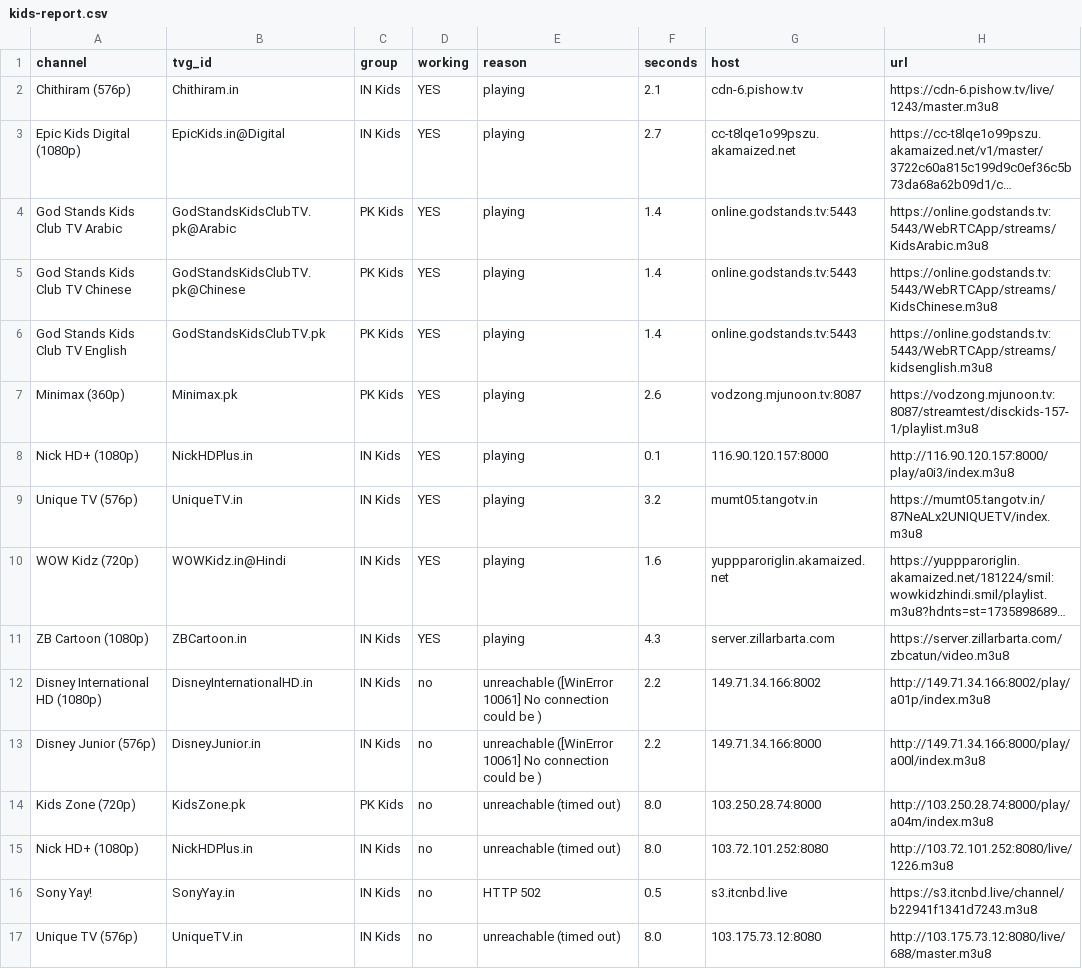
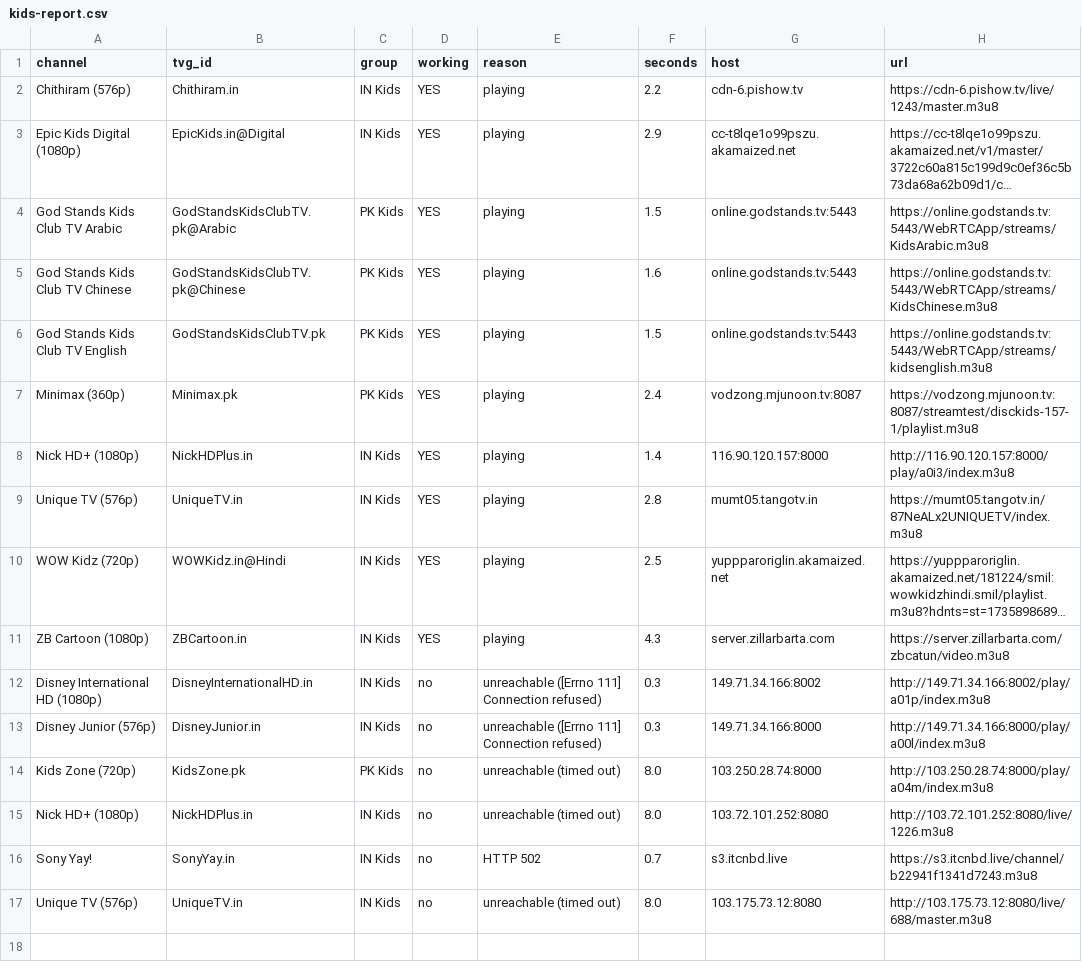
Before and after one commit to Inam321/iptv, a CSV file: reports/kids-report.csv, drawn as a sheet; long unchanged cells end in …; the diff names each change by its address in the sheet, - before the commit and + after, or states it on an @@ line.

```diff
--- a/reports/kids-report.csv
+++ b/reports/kids-report.csv
-F2 (seconds): 2.1
+F2 (seconds): 2.2
-F3 (seconds): 2.7
+F3 (seconds): 2.9
-F4 (seconds): 1.4
+F4 (seconds): 1.5
-F5 (seconds): 1.4
+F5 (seconds): 1.6
-F6 (seconds): 1.4
+F6 (seconds): 1.5
-F7 (seconds): 2.6
+F7 (seconds): 2.4
-F8 (seconds): 0.1
+F8 (seconds): 1.4
-F9 (seconds): 3.2
+F9 (seconds): 2.8
-F10 (seconds): 1.6
+F10 (seconds): 2.5
-E12:E13 (reason): unreachable ([WinError 10061] No connection could be )
+E12:E13 (reason): unreachable ([Errno 111] Connection refused)
-F12:F13 (seconds): 2.2
+F12:F13 (seconds): 0.3
-F16 (seconds): 0.5
+F16 (seconds): 0.7
```
Also changed, not shown: reports/entertainment-report.csv, reports/movies-report.csv, 15 other files.
